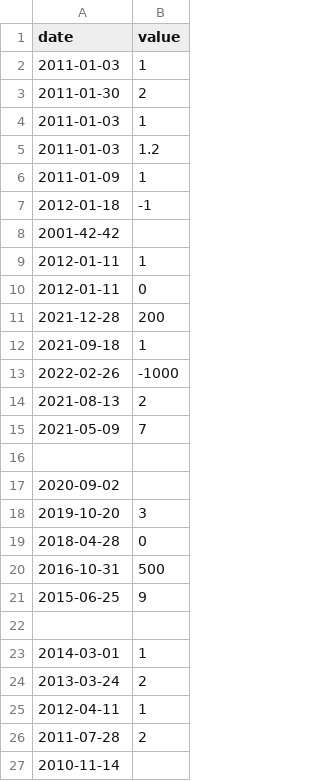
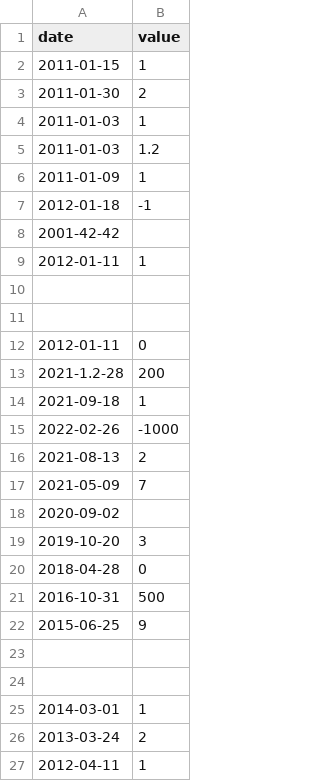
Before and after one commit to theblacksnow95/Cpp, a CSV file: cpp09/ex00/input.csv, drawn as a sheet; only a part is shown; the shorter side is filled out with more unchanged rows.

Commit message:
fa

```diff
--- a/cpp09/ex00/input.csv
+++ b/cpp09/ex00/input.csv
@@ -1,3 +1,3 @@
 date | value
-2011-01-03 | 1
+2011-01-15 | 1
 2011-01-30 | 2
@@ -9,4 +9,6 @@ date | value
 2012-01-11 | 1
+
+
 2012-01-11 | 0
-2021-12-28 | 200
+2021-1.2-28 | 200
 2021-09-18 | 1
@@ -15,3 +17,2 @@ date | value
 2021-05-09 | 7
-
 2020-09-02 |
@@ -21,2 +22,3 @@ date | value
 2015-06-25 | 9
+
 
```
